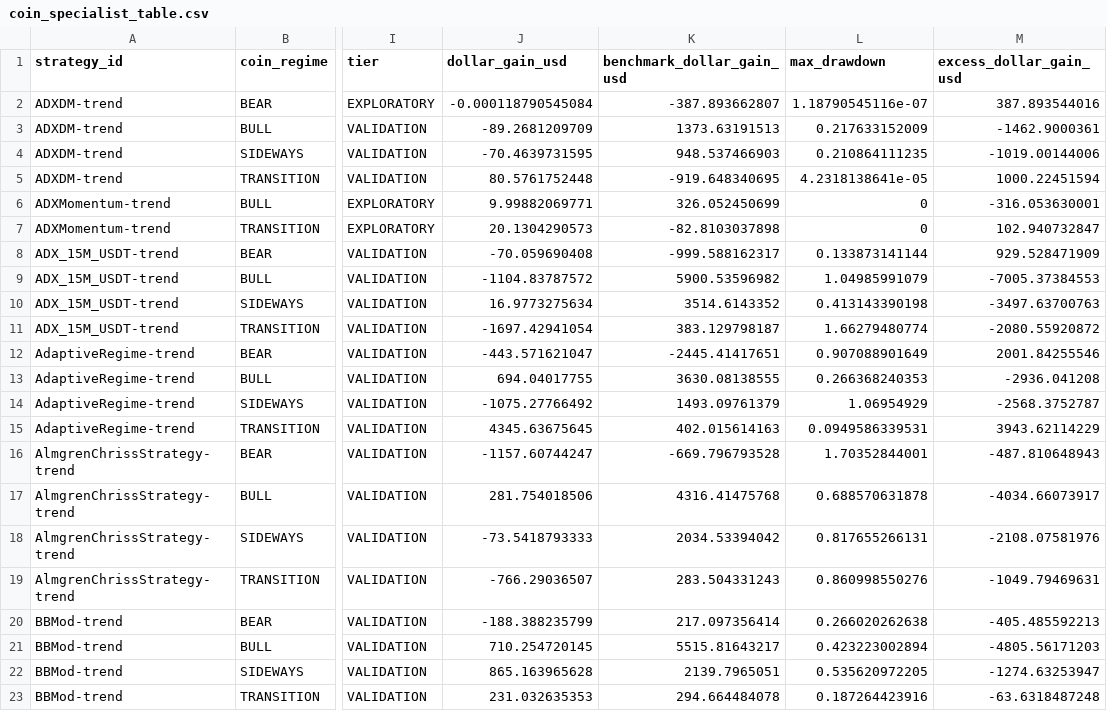
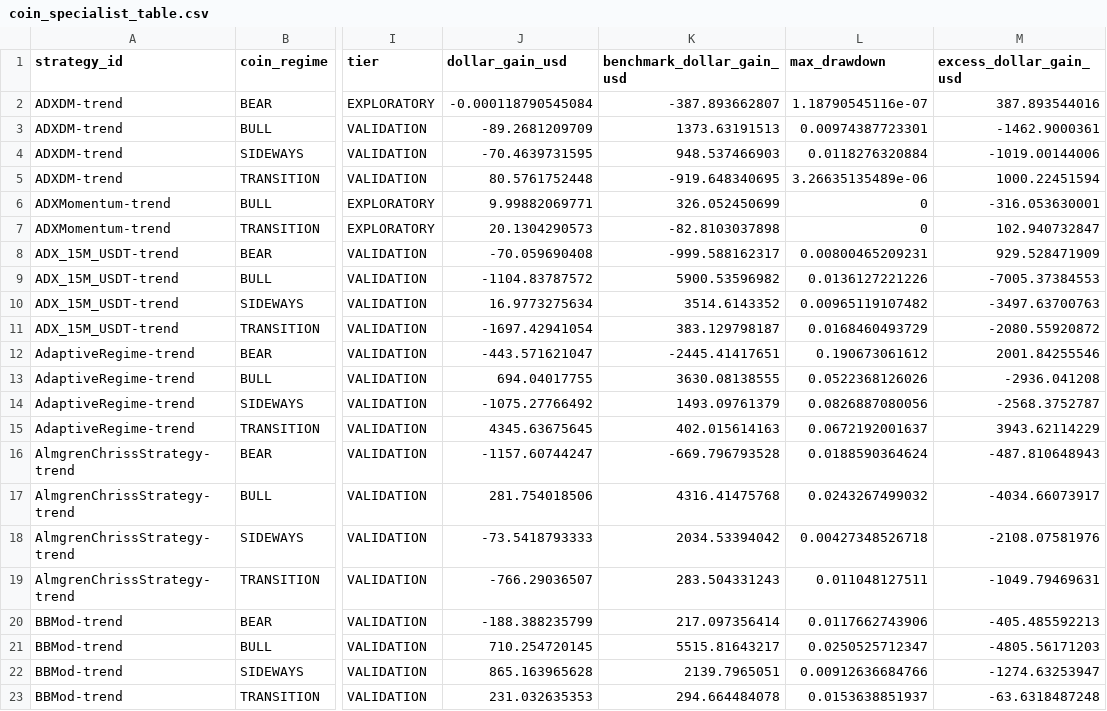
Before and after one commit to M1ch43lV/strategy-audit, a CSV file: results/regime/specialist_evaluation/model1/coin_specialist_table.csv, drawn as a sheet; only a part is shown, gaps mark what is left out; the diff names each change by its address in the sheet, - before the commit and + after, or states it on an @@ line.

```diff
--- a/results/regime/specialist_evaluation/model1/coin_specialist_table.csv
+++ b/results/regime/specialist_evaluation/model1/coin_specialist_table.csv
-L3 (max_drawdown): 0.217633152009
+L3 (max_drawdown): 0.00974387723301
-L4 (max_drawdown): 0.210864111235
+L4 (max_drawdown): 0.0118276320884
-L5 (max_drawdown): 4.2318138641e-05
+L5 (max_drawdown): 3.26635135489e-06
-L8 (max_drawdown): 0.133873141144
+L8 (max_drawdown): 0.00800465209231
-L9 (max_drawdown): 1.04985991079
+L9 (max_drawdown): 0.0136127221226
-L10 (max_drawdown): 0.413143390198
+L10 (max_drawdown): 0.00965119107482
-L11 (max_drawdown): 1.66279480774
+L11 (max_drawdown): 0.0168460493729
-L12 (max_drawdown): 0.907088901649
+L12 (max_drawdown): 0.190673061612
-L13 (max_drawdown): 0.266368240353
+L13 (max_drawdown): 0.0522368126026
-L14 (max_drawdown): 1.06954929
+L14 (max_drawdown): 0.0826887080056
-L15 (max_drawdown): 0.0949586339531
+L15 (max_drawdown): 0.0672192001637
-L16 (max_drawdown): 1.70352844001
+L16 (max_drawdown): 0.0188590364624
-L17 (max_drawdown): 0.688570631878
+L17 (max_drawdown): 0.0243267499032
-L18 (max_drawdown): 0.817655266131
+L18 (max_drawdown): 0.00427348526718
-L19 (max_drawdown): 0.860998550276
+L19 (max_drawdown): 0.011048127511
-L20 (max_drawdown): 0.266020262638
+L20 (max_drawdown): 0.0117662743906
-L21 (max_drawdown): 0.423223002894
+L21 (max_drawdown): 0.0250525712347
-L22 (max_drawdown): 0.535620972205
+L22 (max_drawdown): 0.00912636684766
-L23 (max_drawdown): 0.187264423916
+L23 (max_drawdown): 0.0153638851937
```
Also changed, not shown: results/regime/specialist_evaluation/btc_specialist_table.csv, results/regime/specialist_evaluation/coin_specialist_table.csv, 9 other files.
